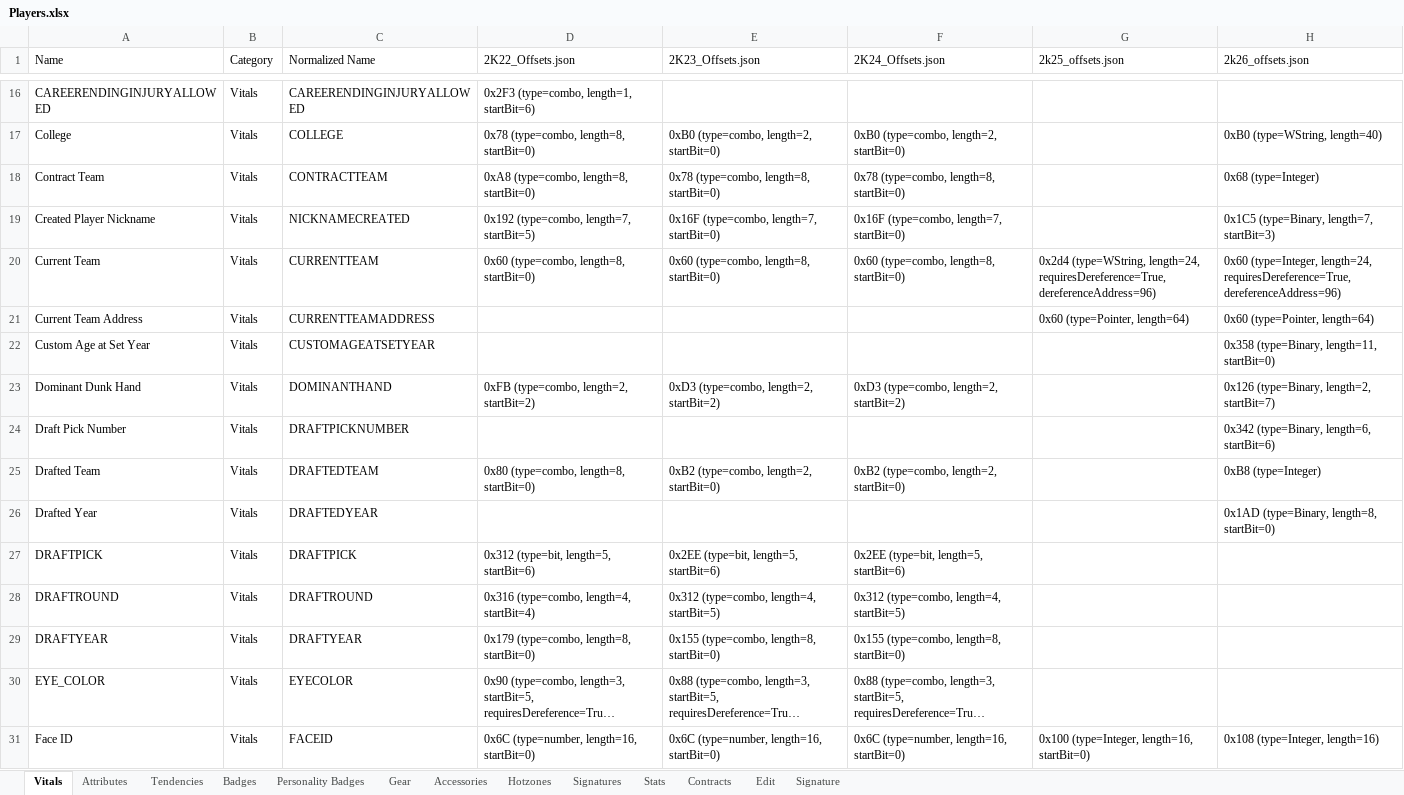
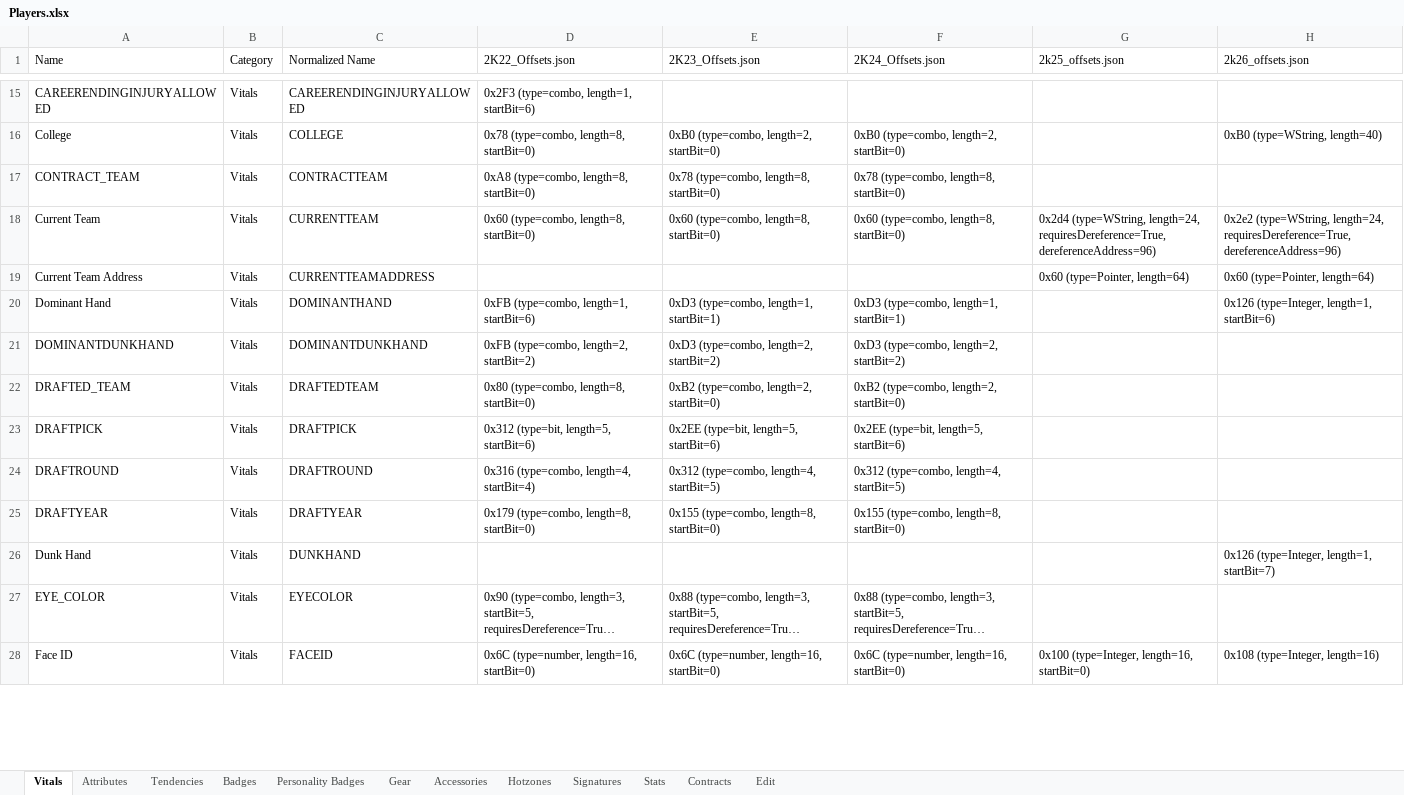
Before and after one commit to lifestepvan2/2k26-Editor, an Excel workbook: nba2k_editor/Offsets/Players.xlsx, sheet Vitals, drawn as a sheet; only a part is shown, gaps mark what is left out; long unchanged cells end in …; values as stored, in another font and other column widths than the file's, no borders; removed rows and columns are numbered as before the commit, all else as after; the diff covers the shown part only; the diff names each change by its address in the sheet, - before the commit and + after, or states it on an @@ line.

Commit message:
- updated offsets from discobisco for feb 19th update - added discobiscos standalone dynamic base finder (for reference and benchmarking)

```diff
--- a/nba2k_editor/Offsets/Players.xlsx (sheet Vitals)
+++ b/nba2k_editor/Offsets/Players.xlsx (sheet Vitals)
-sheet tab: Signature
-A17 (Name): Contract Team
+A17 (Name): CONTRACT_TEAM
-H17 (2k26_offsets.json): 0x68 (type=Integer)
+H17 (2k26_offsets.json): (empty)
-row 19: Created Player Nickname | Vitals | NICKNAMECREATED | 0x192 (type=combo, length=7, startBit=5) | 0x16F (type=combo, length=7, startBit=0) | 0x16F (type=combo, length=7, startBit=0) |  | 0x1C5 (type=Binary, length=7, startBit=3)
-H18 (2k26_offsets.json): 0x60 (type=Integer, length=24, requiresDereference=True,…
+H18 (2k26_offsets.json): 0x2e2 (type=WString, length=24, requiresDereference=True,…
-row 22: Custom Age at Set Year | Vitals | CUSTOMAGEATSETYEAR |  |  |  |  | 0x358 (type=Binary, length=11, startBit=0)
-A20 (Name): Dominant Dunk Hand
+A20 (Name): Dominant Hand
-D20 (2K22_Offsets.json): 0xFB (type=combo, length=2, startBit=2)
+D20 (2K22_Offsets.json): 0xFB (type=combo, length=1, startBit=6)
-E20 (2K23_Offsets.json): 0xD3 (type=combo, length=2, startBit=2)
+E20 (2K23_Offsets.json): 0xD3 (type=combo, length=1, startBit=1)
-F20 (2K24_Offsets.json): 0xD3 (type=combo, length=2, startBit=2)
+F20 (2K24_Offsets.json): 0xD3 (type=combo, length=1, startBit=1)
-H20 (2k26_offsets.json): 0x126 (type=Binary, length=2, startBit=7)
+H20 (2k26_offsets.json): 0x126 (type=Integer, length=1, startBit=6)
-row 24: Draft Pick Number | Vitals | DRAFTPICKNUMBER |  |  |  |  | 0x342 (type=Binary, length=6, startBit=6)
+row 21: DOMINANTDUNKHAND | Vitals | DOMINANTDUNKHAND | 0xFB (type=combo, length=2, startBit=2) | 0xD3 (type=combo, length=2, startBit=2) | 0xD3 (type=combo, length=2, startBit=2)
-A22 (Name): Drafted Team
+A22 (Name): DRAFTED_TEAM
-H22 (2k26_offsets.json): 0xB8 (type=Integer)
+H22 (2k26_offsets.json): (empty)
-row 26: Drafted Year | Vitals | DRAFTEDYEAR |  |  |  |  | 0x1AD (type=Binary, length=8, startBit=0)
+row 26: Dunk Hand | Vitals | DUNKHAND |  |  |  |  | 0x126 (type=Integer, length=1, startBit=7)
```
Also changed, not shown: 12 added rows, 25 removed rows and 37 edited cells elsewhere in this sheet, sheet Stats, sheet Accessories, sheet Contracts, sheet Tendencies, sheet Signatures, sheet Hotzones, 1 more sheet, nba2k_editor/Offsets/ImportPlayers.xlsx, nba2k_editor/Offsets/ImportShoes.xlsx, 25 other files.
